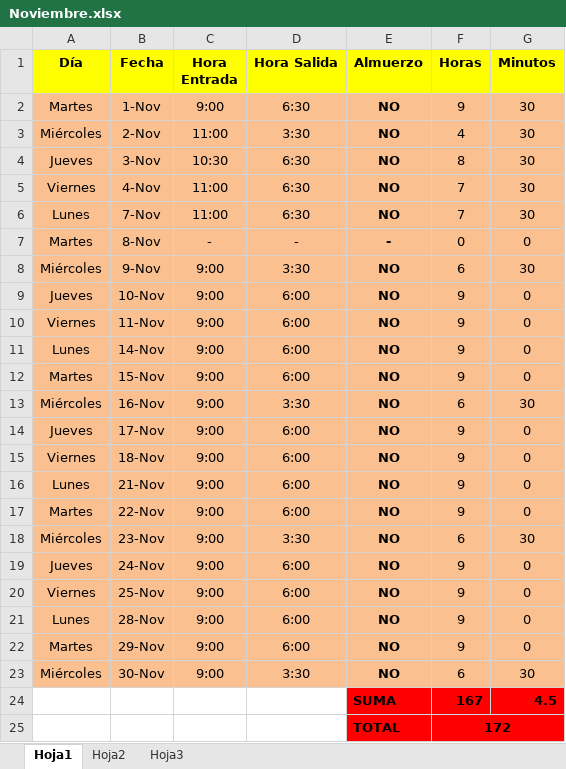
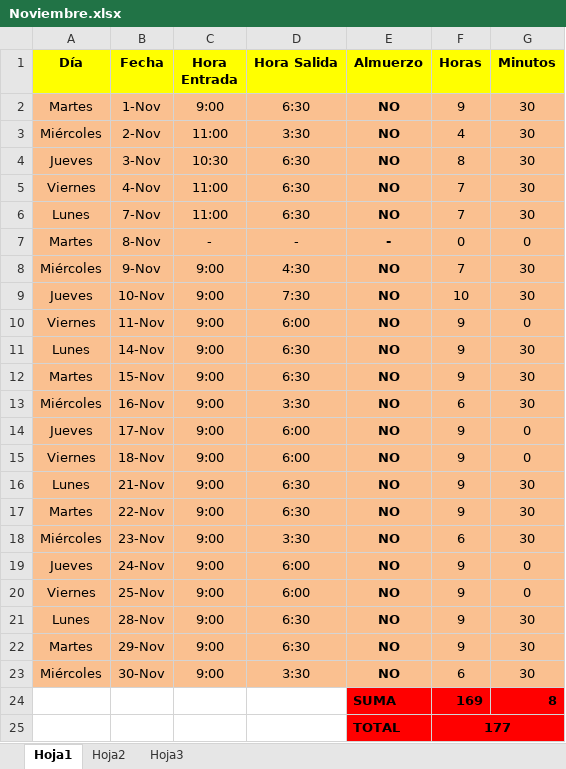
Before and after one commit to DeusDeus/tam-c, an Excel workbook: Horas/Noviembre.xlsx, sheet Hoja1, drawn as a sheet; values as stored, in another font and other column widths than the file's, no borders; removed rows and columns are numbered as before the commit, all else as after; the diff names each change by its address in the sheet, - before the commit and + after, or states it on an @@ line.

```diff
--- a/Horas/Noviembre.xlsx (sheet Hoja1)
+++ b/Horas/Noviembre.xlsx (sheet Hoja1)
-D8 (Hora Salida): 3:30
+D8 (Hora Salida): 4:30
-F8 (Horas): 6
+F8 (Horas): 7
-D9 (Hora Salida): 6:00
+D9 (Hora Salida): 7:30
-F9 (Horas): 9
+F9 (Horas): 10
-G9 (Minutos): 0
+G9 (Minutos): 30
-D11:D12 (Hora Salida): 6:00
+D11:D12 (Hora Salida): 6:30
-G11:G12 (Minutos): 0
+G11:G12 (Minutos): 30
-D16:D17 (Hora Salida): 6:00
+D16:D17 (Hora Salida): 6:30
-G16:G17 (Minutos): 0
+G16:G17 (Minutos): 30
-D21:D22 (Hora Salida): 6:00
+D21:D22 (Hora Salida): 6:30
-G21:G22 (Minutos): 0
+G21:G22 (Minutos): 30
-row 24:  |  |  |  | SUMA | 167 | 4.5
-row 25:  |  |  |  | TOTAL | 172
+row 24:  |  |  |  | SUMA | 169 | 8
+row 25:  |  |  |  | TOTAL | 177
```
